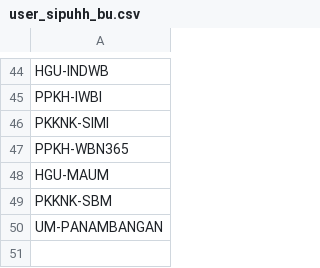
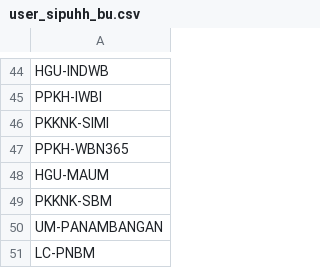
Before and after one commit to duniandis/data_apk, a CSV file: user_sipuhh_bu.csv, drawn as a sheet; only a part is shown, gaps mark what is left out.

Commit message:
Update user_sipuhh_bu.csv

```diff
--- a/user_sipuhh_bu.csv
+++ b/user_sipuhh_bu.csv
@@ -50 +50,2 @@ PKKNK-SBM
 UM-PANAMBANGAN
+LC-PNBM
```
